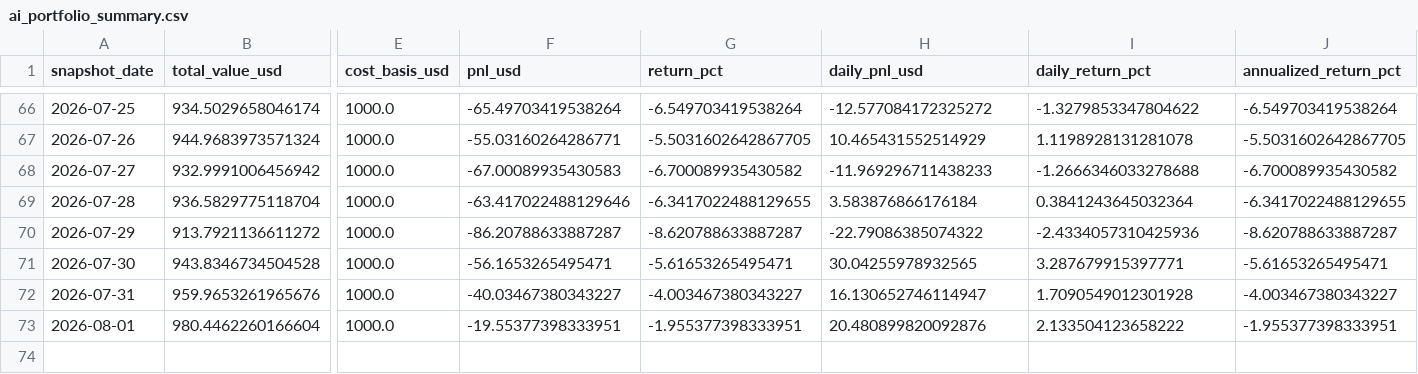
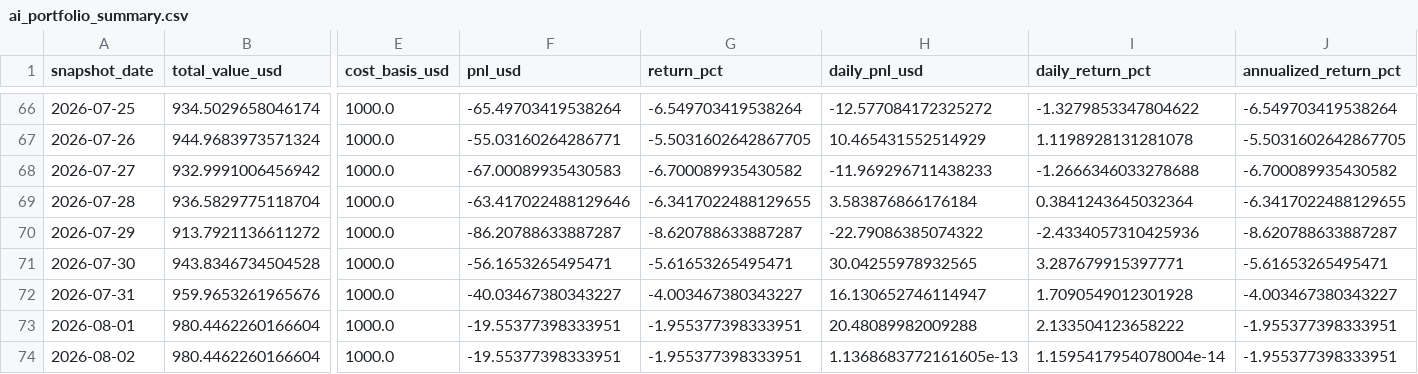
Before and after one commit to linjiw/ai-portfolio-framework, a CSV file: data/portfolio/ai_portfolio_summary.csv, drawn as a sheet; only a part is shown, gaps mark what is left out; rows hold the shown columns only; the diff names each change by its address in the sheet, - before the commit and + after, or states it on an @@ line.

```diff
--- a/data/portfolio/ai_portfolio_summary.csv
+++ b/data/portfolio/ai_portfolio_summary.csv
-H73 (daily_pnl_usd): 20.480899820092876
+H73 (daily_pnl_usd): 20.48089982009288
+row 74: 2026-08-02 | 980.4462260166604 | 1000.0 | -19.55377398333951 | -1.955377398333951 | 1.1368683772161605e-13 | 1.1595417954078004e-14 | -1.955377398333951
```
Also changed, not shown: data/portfolio/ai_portfolio_snapshots.csv, 1 other file.
